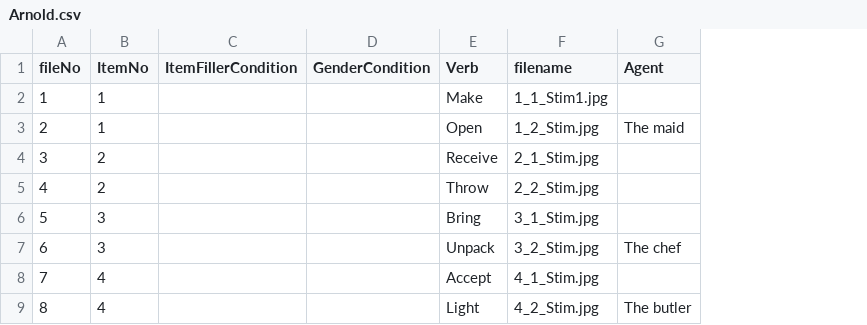
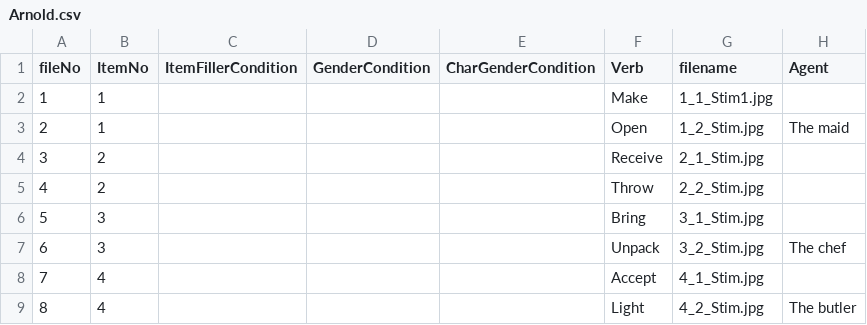
Before and after one commit to mekline/MakeMetasforStims, a CSV file: Stimulus set samples/Arnold.csv, drawn as a sheet; only a part is shown; the diff names each change by its address in the sheet, - before the commit and + after, or states it on an @@ line.

```diff
--- a/Stimulus set samples/Arnold.csv
+++ b/Stimulus set samples/Arnold.csv
+column E (CharGenderCondition), empty
```
Also changed, not shown: Stimulus set samples/Fausey.csv, Stimulus set samples/completion-4HAB.csv, 4 other files.
